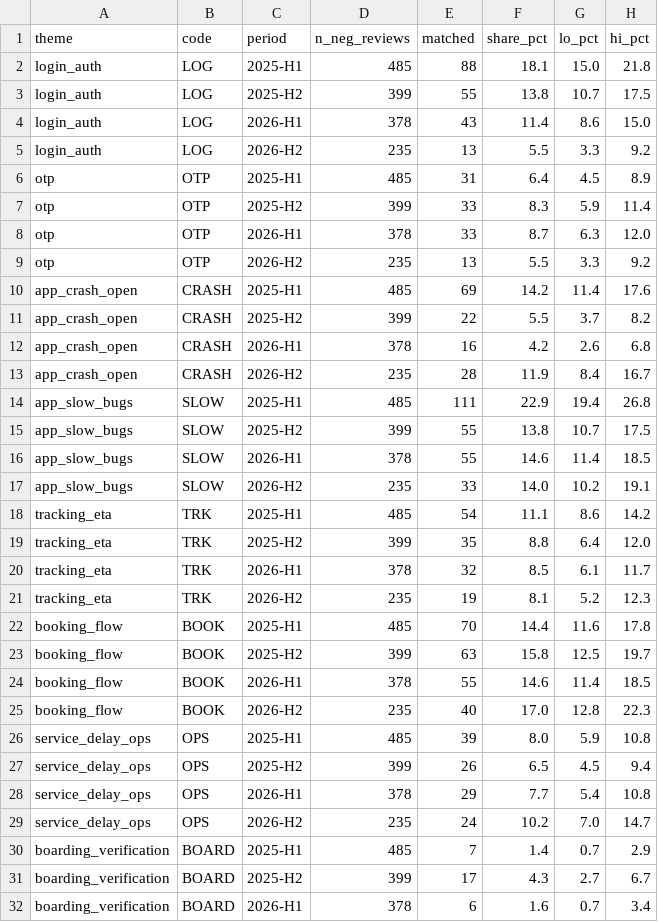
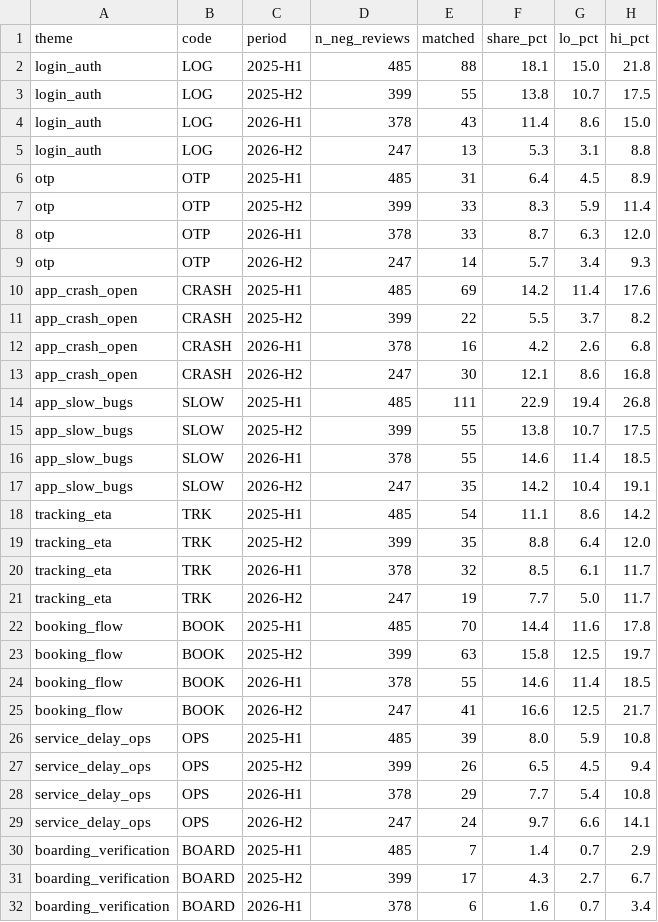
Before and after one commit to Harleen3108/moveinsync-ratings, a CSV file: reports/theme_trend.csv, drawn as a sheet; only a part is shown; the diff covers the shown part only.

```diff
--- a/reports/theme_trend.csv
+++ b/reports/theme_trend.csv
@@ -4,3 +4,3 @@ login_auth,LOG,2025-H2,399,55,13.8,10.7,17.5
 login_auth,LOG,2026-H1,378,43,11.4,8.6,15.0
-login_auth,LOG,2026-H2,235,13,5.5,3.3,9.2
+login_auth,LOG,2026-H2,247,13,5.3,3.1,8.8
 otp,OTP,2025-H1,485,31,6.4,4.5,8.9
@@ -8,3 +8,3 @@ otp,OTP,2025-H2,399,33,8.3,5.9,11.4
 otp,OTP,2026-H1,378,33,8.7,6.3,12.0
-otp,OTP,2026-H2,235,13,5.5,3.3,9.2
+otp,OTP,2026-H2,247,14,5.7,3.4,9.3
 app_crash_open,CRASH,2025-H1,485,69,14.2,11.4,17.6
@@ -12,3 +12,3 @@ app_crash_open,CRASH,2025-H2,399,22,5.5,3.7,8.2
 app_crash_open,CRASH,2026-H1,378,16,4.2,2.6,6.8
-app_crash_open,CRASH,2026-H2,235,28,11.9,8.4,16.7
+app_crash_open,CRASH,2026-H2,247,30,12.1,8.6,16.8
 app_slow_bugs,SLOW,2025-H1,485,111,22.9,19.4,26.8
@@ -16,3 +16,3 @@ app_slow_bugs,SLOW,2025-H2,399,55,13.8,10.7,17.5
 app_slow_bugs,SLOW,2026-H1,378,55,14.6,11.4,18.5
-app_slow_bugs,SLOW,2026-H2,235,33,14.0,10.2,19.1
+app_slow_bugs,SLOW,2026-H2,247,35,14.2,10.4,19.1
 tracking_eta,TRK,2025-H1,485,54,11.1,8.6,14.2
@@ -20,3 +20,3 @@ tracking_eta,TRK,2025-H2,399,35,8.8,6.4,12.0
 tracking_eta,TRK,2026-H1,378,32,8.5,6.1,11.7
-tracking_eta,TRK,2026-H2,235,19,8.1,5.2,12.3
+tracking_eta,TRK,2026-H2,247,19,7.7,5.0,11.7
 booking_flow,BOOK,2025-H1,485,70,14.4,11.6,17.8
@@ -24,3 +24,3 @@ booking_flow,BOOK,2025-H2,399,63,15.8,12.5,19.7
 booking_flow,BOOK,2026-H1,378,55,14.6,11.4,18.5
-booking_flow,BOOK,2026-H2,235,40,17.0,12.8,22.3
+booking_flow,BOOK,2026-H2,247,41,16.6,12.5,21.7
 service_delay_ops,OPS,2025-H1,485,39,8.0,5.9,10.8
@@ -28,3 +28,3 @@ service_delay_ops,OPS,2025-H2,399,26,6.5,4.5,9.4
 service_delay_ops,OPS,2026-H1,378,29,7.7,5.4,10.8
-service_delay_ops,OPS,2026-H2,235,24,10.2,7.0,14.7
+service_delay_ops,OPS,2026-H2,247,24,9.7,6.6,14.1
 boarding_verification,BOARD,2025-H1,485,7,1.4,0.7,2.9
```
Also changed, not shown: 33 edited cells elsewhere in this file, reports/crash_monthly_2026.csv, reports/monitor_history.csv, 22 other files.
